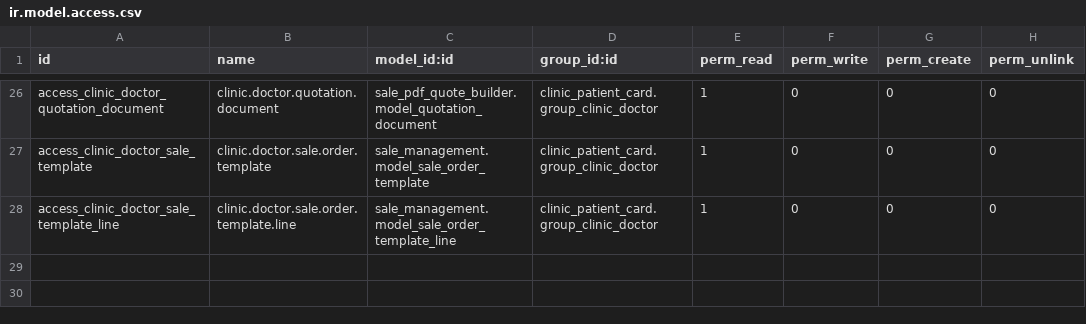
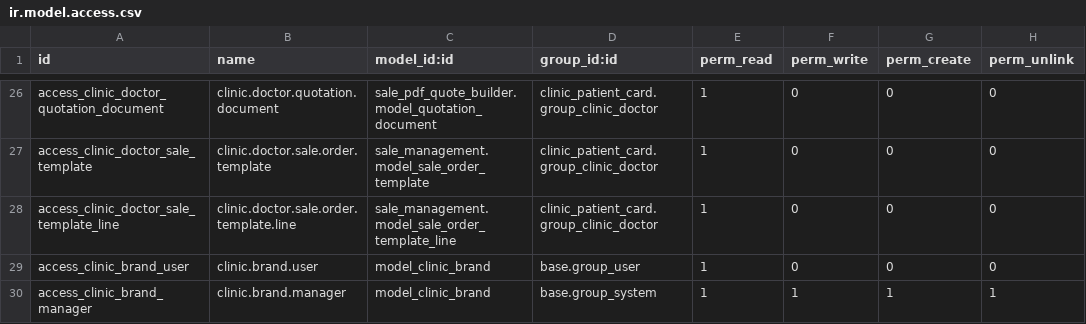
Before and after one commit to refreshg/clinic, a CSV file: clinic_patient_card/security/ir.model.access.csv, drawn as a sheet; only a part is shown, gaps mark what is left out; the diff names each change by its address in the sheet, - before the commit and + after, or states it on an @@ line.

```diff
--- a/clinic_patient_card/security/ir.model.access.csv
+++ b/clinic_patient_card/security/ir.model.access.csv
+row 29: access_clinic_brand_user | clinic.brand.user | model_clinic_brand | base.group_user | 1 | 0 | 0 | 0
+row 30: access_clinic_brand_manager | clinic.brand.manager | model_clinic_brand | base.group_system | 1 | 1 | 1 | 1
```
Also changed, not shown: 8 other files.
